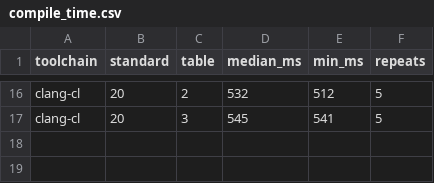
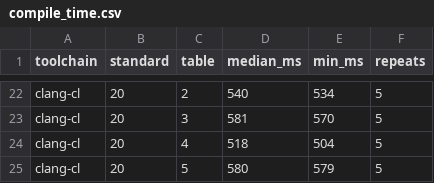
Before and after one commit to ViNN280801/LumexLib, a CSV file: benchmarks/protocol/results/compile_time.csv, drawn as a sheet; only a part is shown, gaps mark what is left out; addresses are those after the commit; the diff covers the shown part only; the diff names each change by its address in the sheet, - before the commit and + after, or states it on an @@ line.

```diff
--- a/benchmarks/protocol/results/compile_time.csv
+++ b/benchmarks/protocol/results/compile_time.csv
-D22 (median_ms): 532
+D22 (median_ms): 540
-E22 (min_ms): 512
+E22 (min_ms): 534
-D23 (median_ms): 545
+D23 (median_ms): 581
-E23 (min_ms): 541
+E23 (min_ms): 570
+row 24: clang-cl | 20 | 4 | 518 | 504 | 5
+row 25: clang-cl | 20 | 5 | 580 | 579 | 5
```
Also changed, not shown: 6 added rows and 26 edited cells elsewhere in this file, 36 other files.
